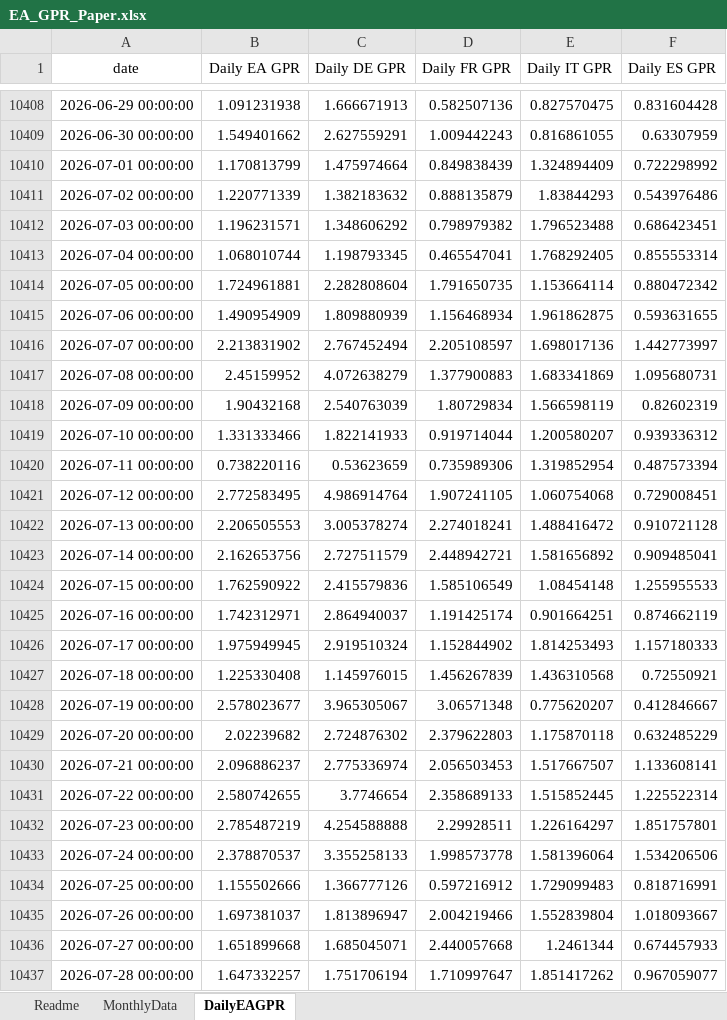
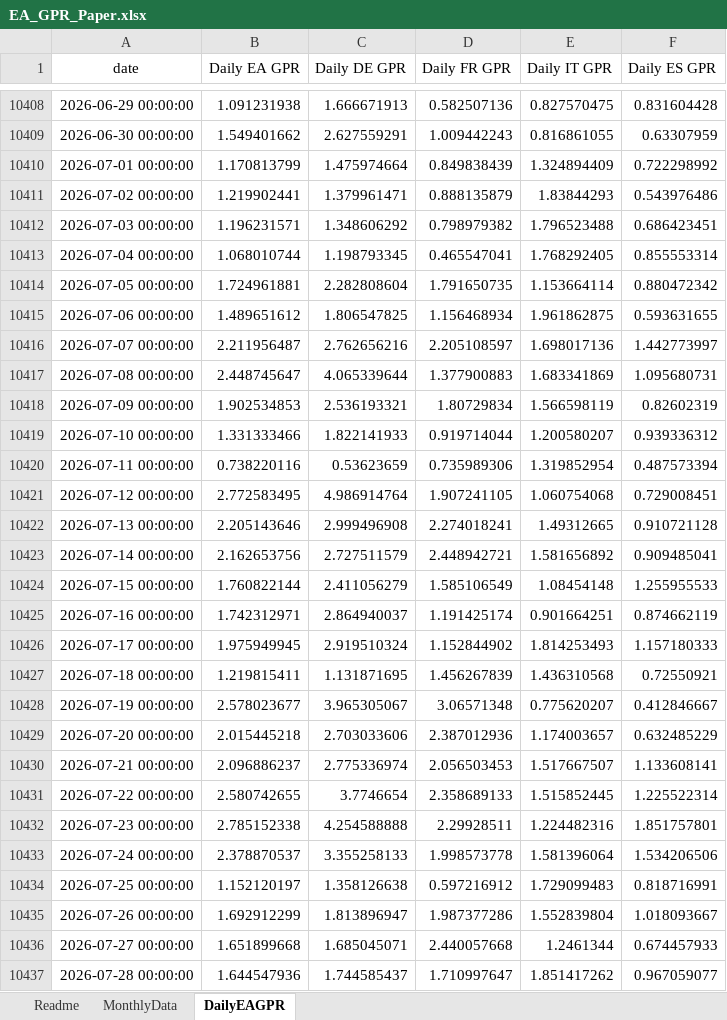
Before and after one commit to YvesSchueler/EuroAreaGPR, an Excel workbook: EA_GPR_Paper.xlsx, sheet DailyEAGPR, drawn as a sheet; only a part is shown, gaps mark what is left out; values as stored, in another font and other column widths than the file's, no borders; the diff covers the shown part only; the diff names each change by its address in the sheet, - before the commit and + after, or states it on an @@ line.

Commit message:
Update EA GPR data 2026-08-11

```diff
--- a/EA_GPR_Paper.xlsx (sheet DailyEAGPR)
+++ b/EA_GPR_Paper.xlsx (sheet DailyEAGPR)
-B10411 (Daily EA GPR): 1.220771339
+B10411 (Daily EA GPR): 1.219902441
-C10411 (Daily DE GPR): 1.382183632
+C10411 (Daily DE GPR): 1.379961471
-B10415 (Daily EA GPR): 1.490954909
+B10415 (Daily EA GPR): 1.489651612
-C10415 (Daily DE GPR): 1.809880939
+C10415 (Daily DE GPR): 1.806547825
-B10416 (Daily EA GPR): 2.213831902
+B10416 (Daily EA GPR): 2.211956487
-C10416 (Daily DE GPR): 2.767452494
+C10416 (Daily DE GPR): 2.762656216
-B10417 (Daily EA GPR): 2.45159952
+B10417 (Daily EA GPR): 2.448745647
-C10417 (Daily DE GPR): 4.072638279
+C10417 (Daily DE GPR): 4.065339644
-B10418 (Daily EA GPR): 1.90432168
+B10418 (Daily EA GPR): 1.902534853
-C10418 (Daily DE GPR): 2.540763039
+C10418 (Daily DE GPR): 2.536193321
-B10422 (Daily EA GPR): 2.206505553
+B10422 (Daily EA GPR): 2.205143646
-C10422 (Daily DE GPR): 3.005378274
+C10422 (Daily DE GPR): 2.999496908
-E10422 (Daily IT GPR): 1.488416472
+E10422 (Daily IT GPR): 1.49312665
-B10424 (Daily EA GPR): 1.762590922
+B10424 (Daily EA GPR): 1.760822144
-C10424 (Daily DE GPR): 2.415579836
+C10424 (Daily DE GPR): 2.411056279
-B10427 (Daily EA GPR): 1.225330408
+B10427 (Daily EA GPR): 1.219815411
-C10427 (Daily DE GPR): 1.145976015
+C10427 (Daily DE GPR): 1.131871695
-B10429 (Daily EA GPR): 2.02239682
+B10429 (Daily EA GPR): 2.015445218
-C10429 (Daily DE GPR): 2.724876302
+C10429 (Daily DE GPR): 2.703033606
-D10429 (Daily FR GPR): 2.379622803
+D10429 (Daily FR GPR): 2.387012936
-E10429 (Daily IT GPR): 1.175870118
+E10429 (Daily IT GPR): 1.174003657
-B10432 (Daily EA GPR): 2.785487219
+B10432 (Daily EA GPR): 2.785152338
-E10432 (Daily IT GPR): 1.226164297
+E10432 (Daily IT GPR): 1.224482316
-B10434 (Daily EA GPR): 1.155502666
+B10434 (Daily EA GPR): 1.152120197
-C10434 (Daily DE GPR): 1.366777126
+C10434 (Daily DE GPR): 1.358126638
-B10435 (Daily EA GPR): 1.697381037
+B10435 (Daily EA GPR): 1.692912299
-D10435 (Daily FR GPR): 2.004219466
+D10435 (Daily FR GPR): 1.987377286
-B10437 (Daily EA GPR): 1.647332257
+B10437 (Daily EA GPR): 1.644547936
-C10437 (Daily DE GPR): 1.751706194
+C10437 (Daily DE GPR): 1.744585437
```
Also changed, not shown: 7 added rows and 127 edited cells elsewhere in this sheet, 1 other file.
